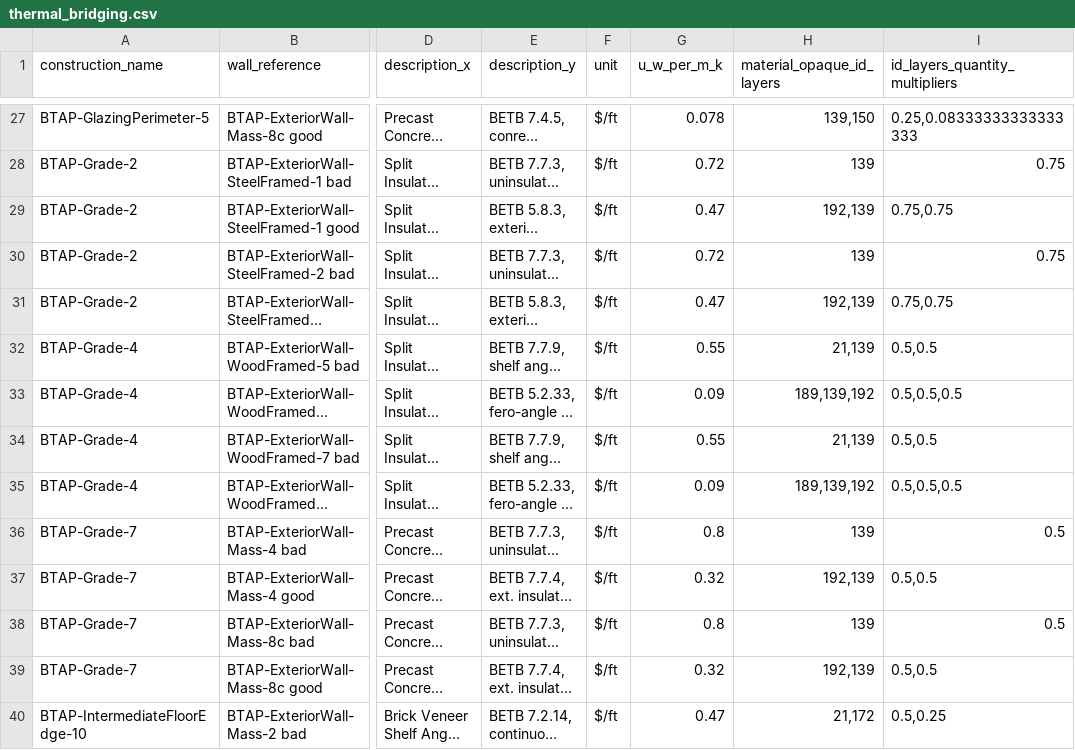
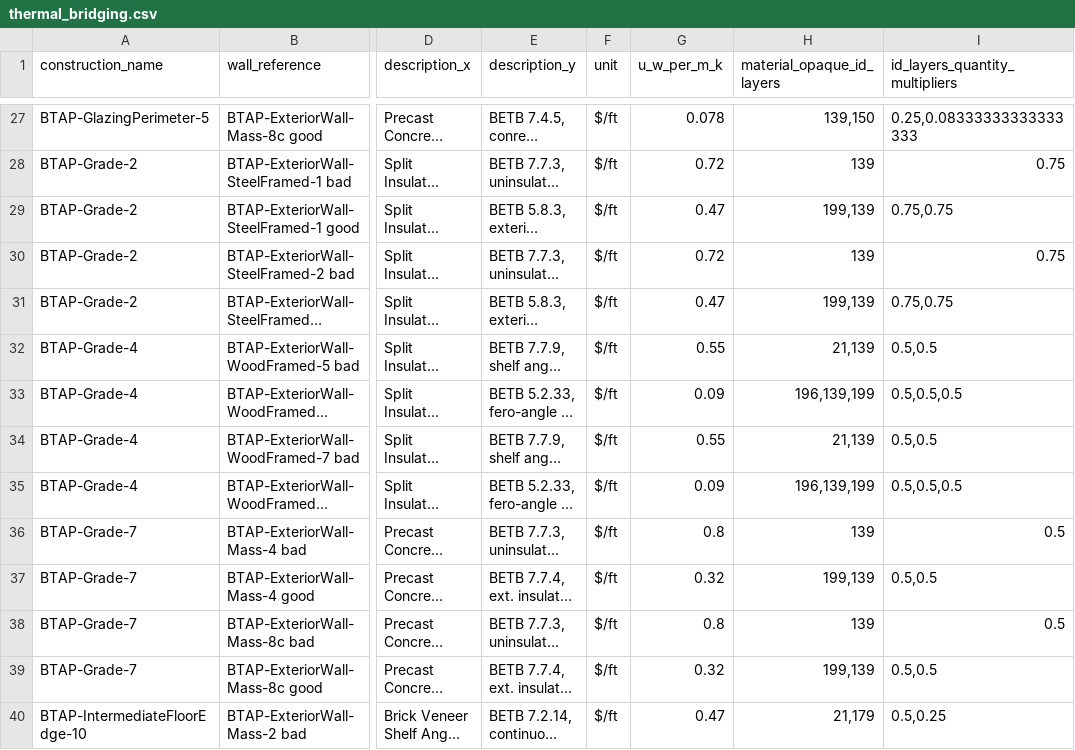
Before and after one commit to NatLabRockies/openstudio-standards, a CSV file: lib/openstudio-standards/btap/common/thermal_bridging.csv, drawn as a sheet; only a part is shown, gaps mark what is left out; long unchanged cells end in …; the diff covers the shown part only; the diff names each change by its address in the sheet, - before the commit and + after, or states it on an @@ line.

```diff
--- a/lib/openstudio-standards/btap/common/thermal_bridging.csv
+++ b/lib/openstudio-standards/btap/common/thermal_bridging.csv
-H29 (material_opaque_id_layers): 192,139
+H29 (material_opaque_id_layers): 199,139
-H31 (material_opaque_id_layers): 192,139
+H31 (material_opaque_id_layers): 199,139
-H33 (material_opaque_id_layers): 189,139,192
+H33 (material_opaque_id_layers): 196,139,199
-H35 (material_opaque_id_layers): 189,139,192
+H35 (material_opaque_id_layers): 196,139,199
-H37 (material_opaque_id_layers): 192,139
+H37 (material_opaque_id_layers): 199,139
-H39 (material_opaque_id_layers): 192,139
+H39 (material_opaque_id_layers): 199,139
-H40 (material_opaque_id_layers): 21,172
+H40 (material_opaque_id_layers): 21,179
```
Also changed, not shown: 11 edited cells elsewhere in this file, lib/openstudio-standards/btap/common/materials_glazing.csv, lib/openstudio-standards/btap/common/materials_hvac.csv, 22 other files.
